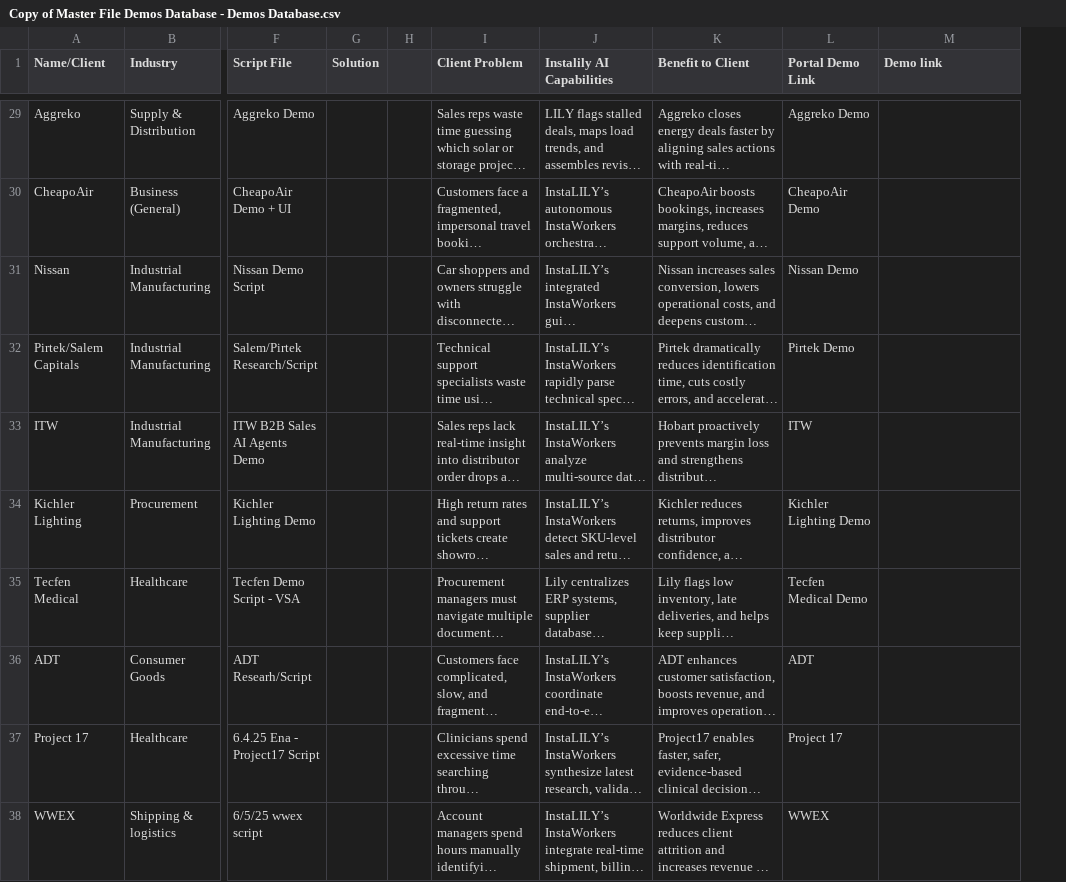
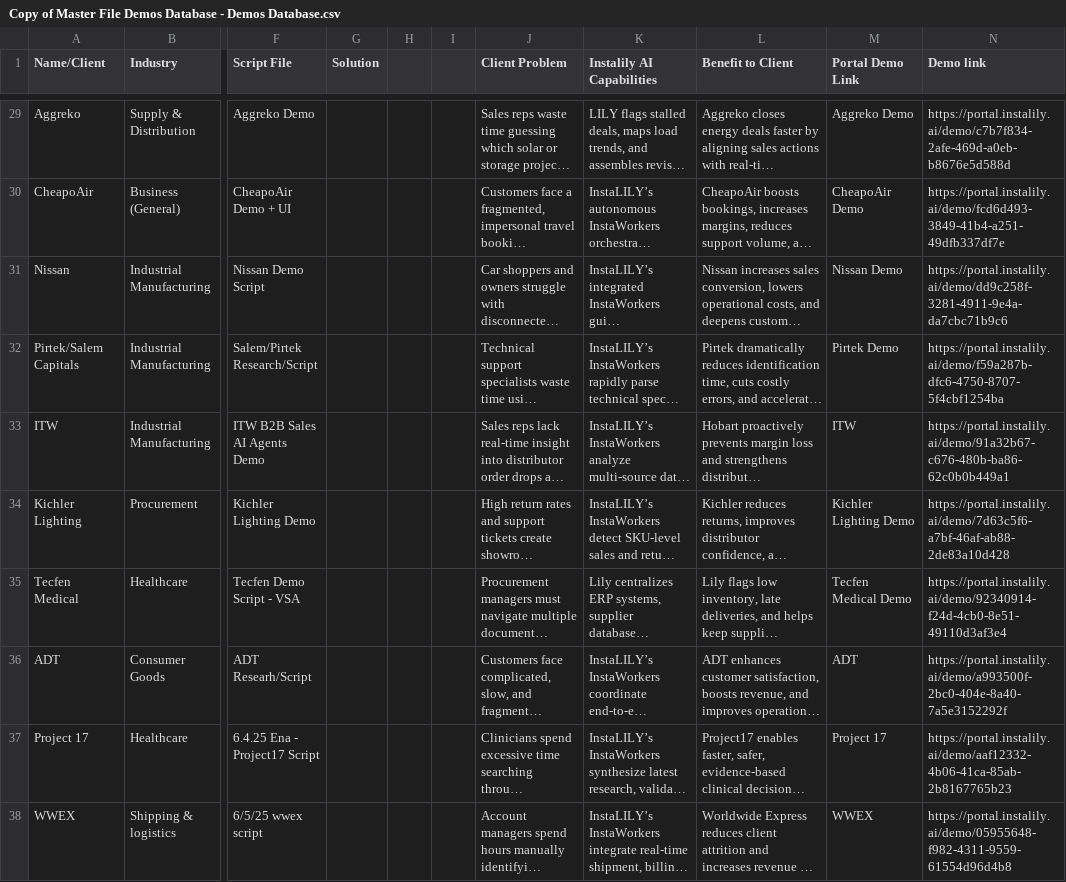
Before and after one commit to yaboibean/Demo-DataBase, a CSV file: Copy of Master File Demos Database - Demos Database.csv, drawn as a sheet; only a part is shown, gaps mark what is left out; long unchanged cells end in …; addresses are those after the commit; the diff covers the shown part only; the diff names each change by its address in the sheet, - before the commit and + after, or states it on an @@ line.

```diff
--- a/Copy of Master File Demos Database - Demos Database.csv
+++ b/Copy of Master File Demos Database - Demos Database.csv
+column I, empty
-N29 (Demo link): (empty)
+N29 (Demo link): https://portal.instalily.ai/demo/c7b7f834-2afe-469d-a0eb-b8676e5d588d
-N30 (Demo link): (empty)
+N30 (Demo link): https://portal.instalily.ai/demo/fcd6d493-3849-41b4-a251-49dfb337df7e
-N31 (Demo link): (empty)
+N31 (Demo link): https://portal.instalily.ai/demo/dd9c258f-3281-4911-9e4a-da7cbc71b9c6
-N32 (Demo link): (empty)
+N32 (Demo link): https://portal.instalily.ai/demo/f59a287b-dfc6-4750-8707-5f4cbf1254ba
-N33 (Demo link): (empty)
+N33 (Demo link): https://portal.instalily.ai/demo/91a32b67-c676-480b-ba86-62c0b0b449a1
-N34 (Demo link): (empty)
+N34 (Demo link): https://portal.instalily.ai/demo/7d63c5f6-a7bf-46af-ab88-2de83a10d428
-N35 (Demo link): (empty)
+N35 (Demo link): https://portal.instalily.ai/demo/92340914-f24d-4cb0-8e51-49110d3af3e4
-N36 (Demo link): (empty)
+N36 (Demo link): https://portal.instalily.ai/demo/a993500f-2bc0-404e-8a40-7a5e3152292f
-N37 (Demo link): (empty)
+N37 (Demo link): https://portal.instalily.ai/demo/aaf12332-4b06-41ca-85ab-2b8167765b23
-N38 (Demo link): (empty)
+N38 (Demo link): https://portal.instalily.ai/demo/05955648-f982-4311-9559-61554d96d4b8
```
Also changed, not shown: 37 edited cells elsewhere in this file.
